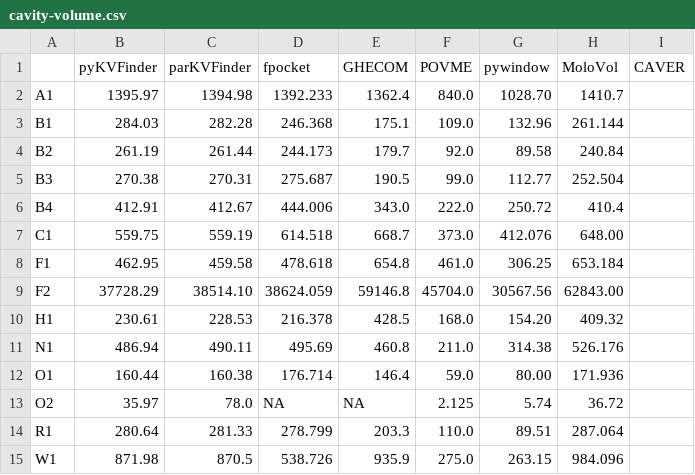
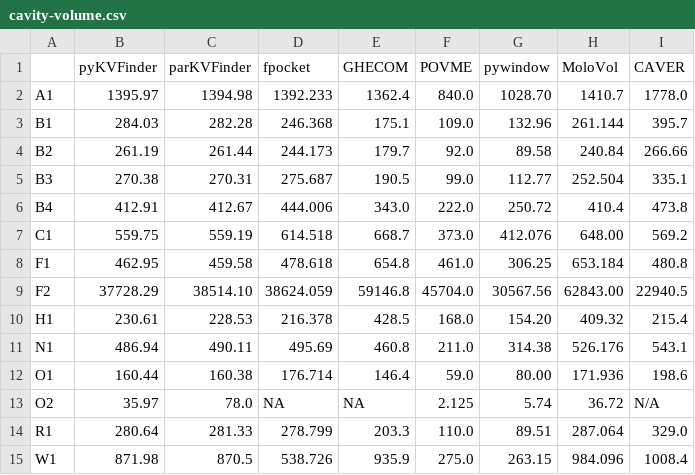
Before and after one commit to LBC-LNBio/SMC-Benchmarking, a CSV file: results/cavity-volume.csv, drawn as a sheet.

Commit message:
Update CAVER (CAVER v3.0.3 and CAVER Analyst 2.0) benchmarking results

```diff
--- a/results/cavity-volume.csv
+++ b/results/cavity-volume.csv
@@ -1,15 +1,15 @@
 ,pyKVFinder, parKVFinder, fpocket, GHECOM, POVME, pywindow, MoloVol, CAVER
-A1, 1395.97, 1394.98, 1392.233, 1362.4, 840.0, 1028.70, 1410.7,
-B1, 284.03, 282.28, 246.368, 175.1, 109.0, 132.96, 261.144,
-B2, 261.19, 261.44, 244.173, 179.7, 92.0, 89.58, 240.84,
-B3, 270.38, 270.31, 275.687, 190.5, 99.0, 112.77, 252.504,
-B4, 412.91, 412.67, 444.006, 343.0, 222.0, 250.72, 410.4,
-C1, 559.75, 559.19, 614.518, 668.7, 373.0, 412.076, 648.00,
-F1, 462.95, 459.58, 478.618, 654.8, 461.0, 306.25, 653.184,
-F2, 37728.29, 38514.10, 38624.059, 59146.8, 45704.0, 30567.56, 62843.00,
-H1, 230.61, 228.53, 216.378, 428.5, 168.0, 154.20, 409.32,
-N1, 486.94, 490.11, 495.69, 460.8, 211.0, 314.38, 526.176,
-O1, 160.44, 160.38, 176.714, 146.4, 59.0, 80.00, 171.936,
-O2, 35.97, 78.0, NA, NA, 2.125, 5.74, 36.72,
-R1, 280.64, 281.33, 278.799, 203.3, 110.0, 89.51, 287.064,
-W1, 871.98, 870.5, 538.726, 935.9, 275.0, 263.15, 984.096,
+A1, 1395.97, 1394.98, 1392.233, 1362.4, 840.0, 1028.70, 1410.7, 1778.0
+B1, 284.03, 282.28, 246.368, 175.1, 109.0, 132.96, 261.144, 395.7
+B2, 261.19, 261.44, 244.173, 179.7, 92.0, 89.58, 240.84, 266.66
+B3, 270.38, 270.31, 275.687, 190.5, 99.0, 112.77, 252.504, 335.1
+B4, 412.91, 412.67, 444.006, 343.0, 222.0, 250.72, 410.4, 473.8
+C1, 559.75, 559.19, 614.518, 668.7, 373.0, 412.076, 648.00, 569.2
+F1, 462.95, 459.58, 478.618, 654.8, 461.0, 306.25, 653.184, 480.8
+F2, 37728.29, 38514.10, 38624.059, 59146.8, 45704.0, 30567.56, 62843.00, 22940.5
+H1, 230.61, 228.53, 216.378, 428.5, 168.0, 154.20, 409.32, 215.4
+N1, 486.94, 490.11, 495.69, 460.8, 211.0, 314.38, 526.176, 543.1
+O1, 160.44, 160.38, 176.714, 146.4, 59.0, 80.00, 171.936, 198.6
+O2, 35.97, 78.0, NA, NA, 2.125, 5.74, 36.72, N/A
+R1, 280.64, 281.33, 278.799, 203.3, 110.0, 89.51, 287.064, 329.0
+W1, 871.98, 870.5, 538.726, 935.9, 275.0, 263.15, 984.096, 1008.4
```
Also changed, not shown: 3 other files.
